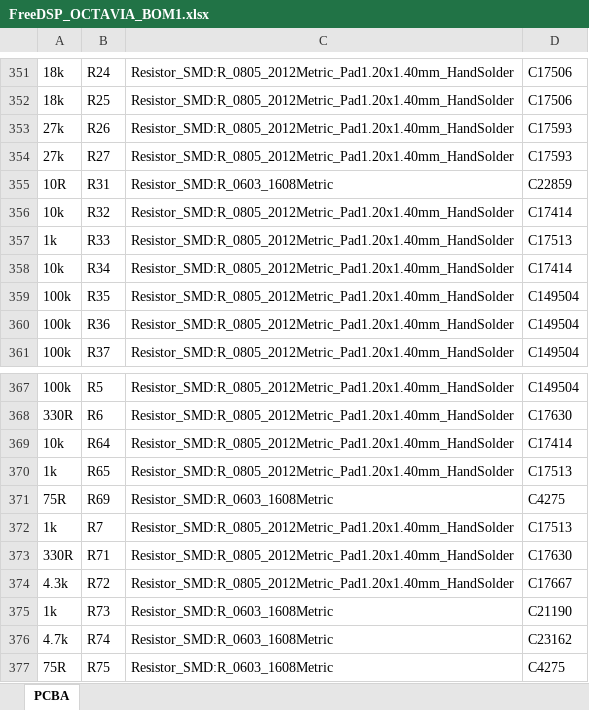
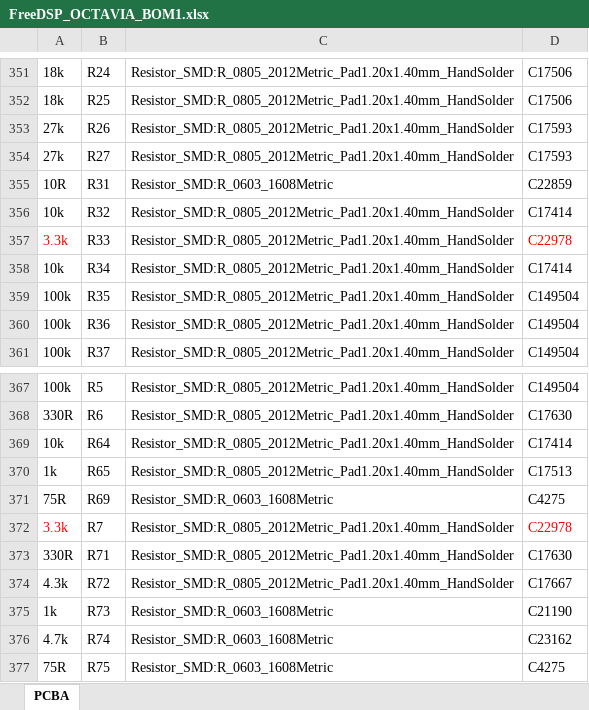
Before and after one commit to freeDSP/freeDSP-OCTAVIA, an Excel workbook: SOURCES/kiCAD/JLPCB_Oder files (DIFF and BAL)/FreeDSP_OCTAVIA_BOM1.xlsx, sheet PCBA, drawn as a sheet; only a part is shown, gaps mark what is left out; values as stored, in another font and other column widths than the file's, no borders; the diff names each change by its address in the sheet, - before the commit and + after, or states it on an @@ line.

Commit message:
R33, R7 Changed

```diff
--- a/SOURCES/kiCAD/JLPCB_Oder files (DIFF and BAL)/FreeDSP_OCTAVIA_BOM1.xlsx (sheet PCBA)
+++ b/SOURCES/kiCAD/JLPCB_Oder files (DIFF and BAL)/FreeDSP_OCTAVIA_BOM1.xlsx (sheet PCBA)
-A357: 1k
+A357: 3.3k
-A357 text colour: black
+A357 text colour: #FF0000
-D357: C17513
+D357: C22978
-D357 text colour: black
+D357 text colour: #FF0000
-A372: 1k
+A372: 3.3k
-A372 text colour: black
+A372 text colour: #FF0000
-D372: C17513
+D372: C22978
-D372 text colour: black
+D372 text colour: #FF0000
```
